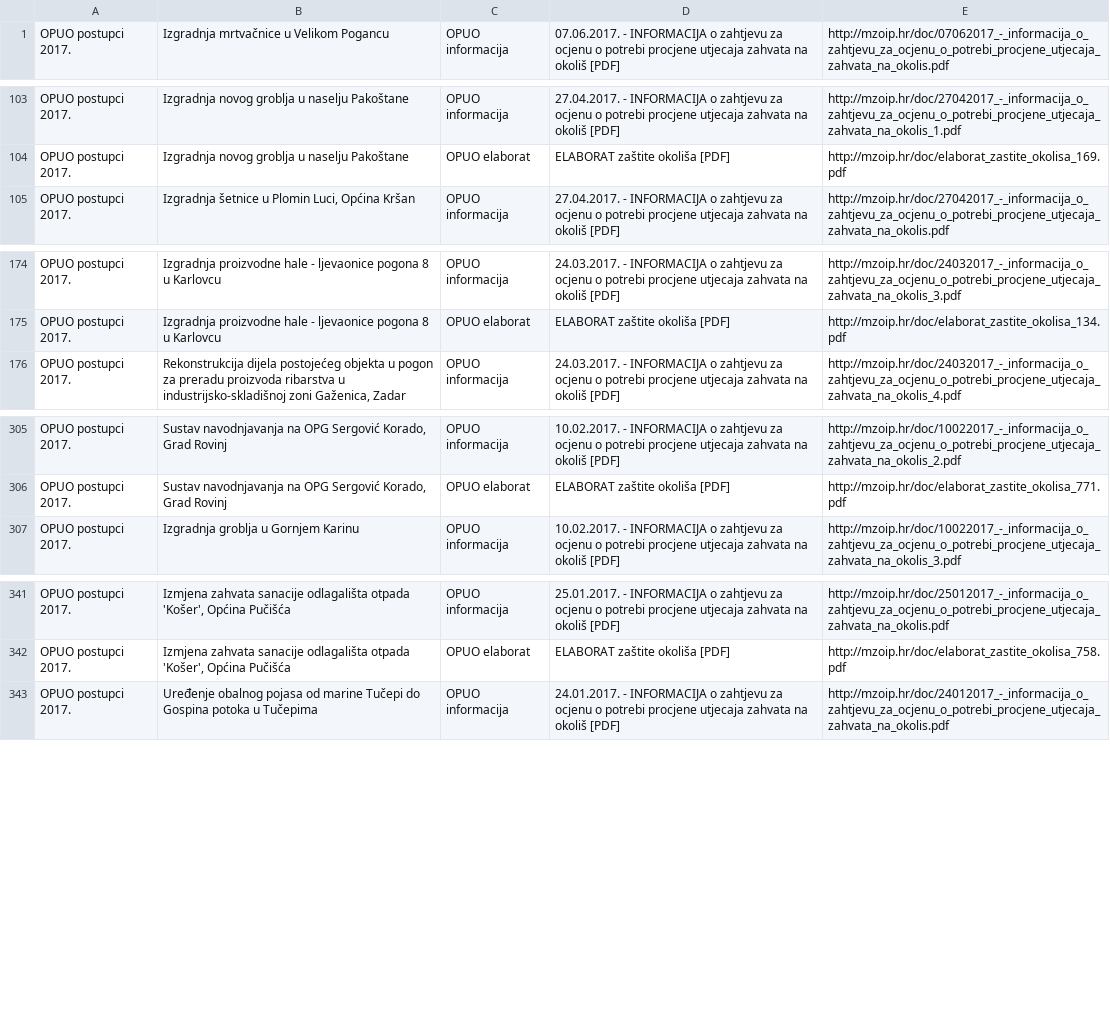
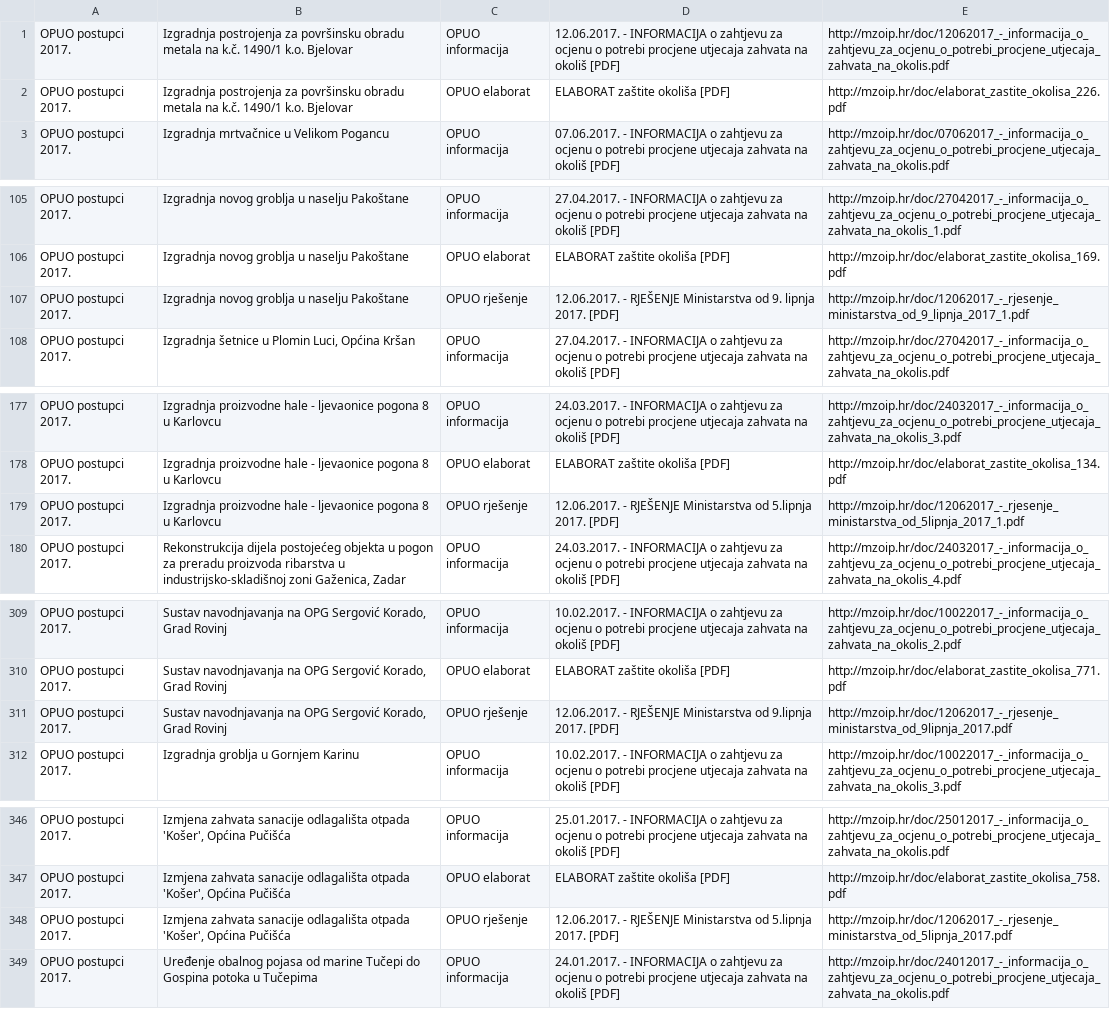
Before and after one commit to udruga-biom/puo-arhiva, a TSV file: opuo.tsv, drawn as a sheet; only a part is shown, gaps mark what is left out; the diff names each change by its address in the sheet, - before the commit and + after, or states it on an @@ line.

```diff
--- a/opuo.tsv
+++ b/opuo.tsv
+row 1: OPUO postupci 2017. | Izgradnja postrojenja za površinsku obradu metala na k.č. 1490/1 k.o. Bjelovar | OPUO informacija | 12.06.2017. - INFORMACIJA o zahtjevu za ocjenu o potrebi procjene utjecaja zahvata na okoliš [PDF] | http://mzoip.hr/doc/12062017_-_informacija_o_zahtjevu_za_ocjenu_o_potrebi_procjene_utjecaja_zahvata_na_okolis.pdf
+row 2: OPUO postupci 2017. | Izgradnja postrojenja za površinsku obradu metala na k.č. 1490/1 k.o. Bjelovar | OPUO elaborat | ELABORAT zaštite okoliša [PDF] | http://mzoip.hr/doc/elaborat_zastite_okolisa_226.pdf
+row 107: OPUO postupci 2017. | Izgradnja novog groblja u naselju Pakoštane | OPUO rješenje | 12.06.2017. - RJEŠENJE Ministarstva od 9. lipnja 2017. [PDF] | http://mzoip.hr/doc/12062017_-_rjesenje_ministarstva_od_9_lipnja_2017_1.pdf
+row 179: OPUO postupci 2017. | Izgradnja proizvodne hale - ljevaonice pogona 8 u Karlovcu | OPUO rješenje | 12.06.2017. - RJEŠENJE Ministarstva od 5.lipnja 2017. [PDF] | http://mzoip.hr/doc/12062017_-_rjesenje_ministarstva_od_5lipnja_2017_1.pdf
+row 311: OPUO postupci 2017. | Sustav navodnjavanja na OPG Sergović Korado, Grad Rovinj | OPUO rješenje | 12.06.2017. - RJEŠENJE Ministarstva od 9.lipnja 2017. [PDF] | http://mzoip.hr/doc/12062017_-_rjesenje_ministarstva_od_9lipnja_2017.pdf
+row 348: OPUO postupci 2017. | Izmjena zahvata sanacije odlagališta otpada 'Košer', Općina Pučišća | OPUO rješenje | 12.06.2017. - RJEŠENJE Ministarstva od 5.lipnja 2017. [PDF] | http://mzoip.hr/doc/12062017_-_rjesenje_ministarstva_od_5lipnja_2017.pdf
```
Also changed, not shown: puo.tsv.
